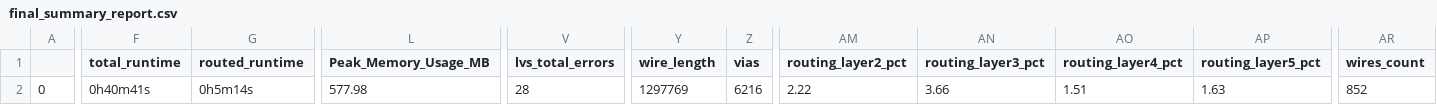
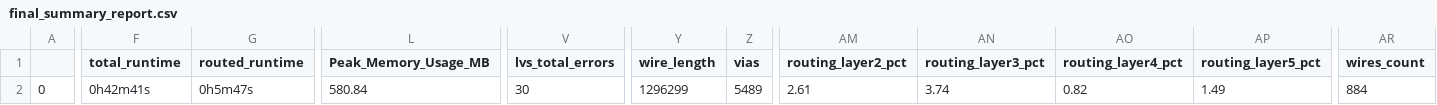
Before and after one commit to dineshannayya/riscduino, a CSV file: signoff/user_project_wrapper/final_summary_report.csv, drawn as a sheet; only a part is shown, gaps mark what is left out; the diff covers the shown part only; the diff names each change by its address in the sheet, - before the commit and + after, or states it on an @@ line.

```diff
--- a/signoff/user_project_wrapper/final_summary_report.csv
+++ b/signoff/user_project_wrapper/final_summary_report.csv
-F2 (total_runtime): 0h40m41s
+F2 (total_runtime): 0h42m41s
-G2 (routed_runtime): 0h5m14s
+G2 (routed_runtime): 0h5m47s
-L2 (Peak_Memory_Usage_MB): 577.98
+L2 (Peak_Memory_Usage_MB): 580.84
-V2 (lvs_total_errors): 28
+V2 (lvs_total_errors): 30
-Y2 (wire_length): 1297769
+Y2 (wire_length): 1296299
-Z2 (vias): 6216
+Z2 (vias): 5489
-AM2 (routing_layer2_pct): 2.22
+AM2 (routing_layer2_pct): 2.61
-AN2 (routing_layer3_pct): 3.66
+AN2 (routing_layer3_pct): 3.74
-AO2 (routing_layer4_pct): 1.51
+AO2 (routing_layer4_pct): 0.82
-AP2 (routing_layer5_pct): 1.63
+AP2 (routing_layer5_pct): 1.49
-AR2 (wires_count): 852
+AR2 (wires_count): 884
```
Also changed, not shown: 3 edited cells elsewhere in this file, signoff/clk_skew_adjust/final_summary_report.csv, signoff/sdram/final_summary_report.csv, 45 other files.
